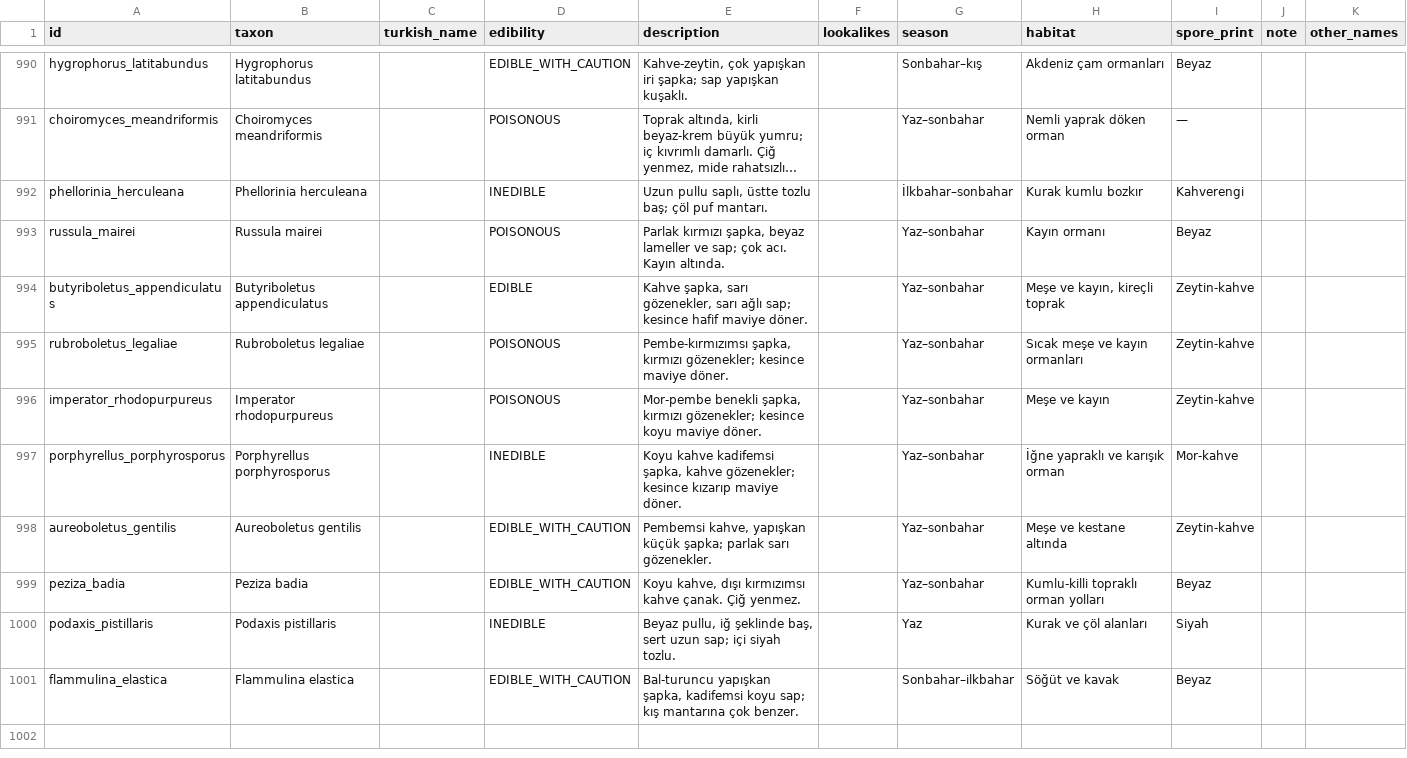
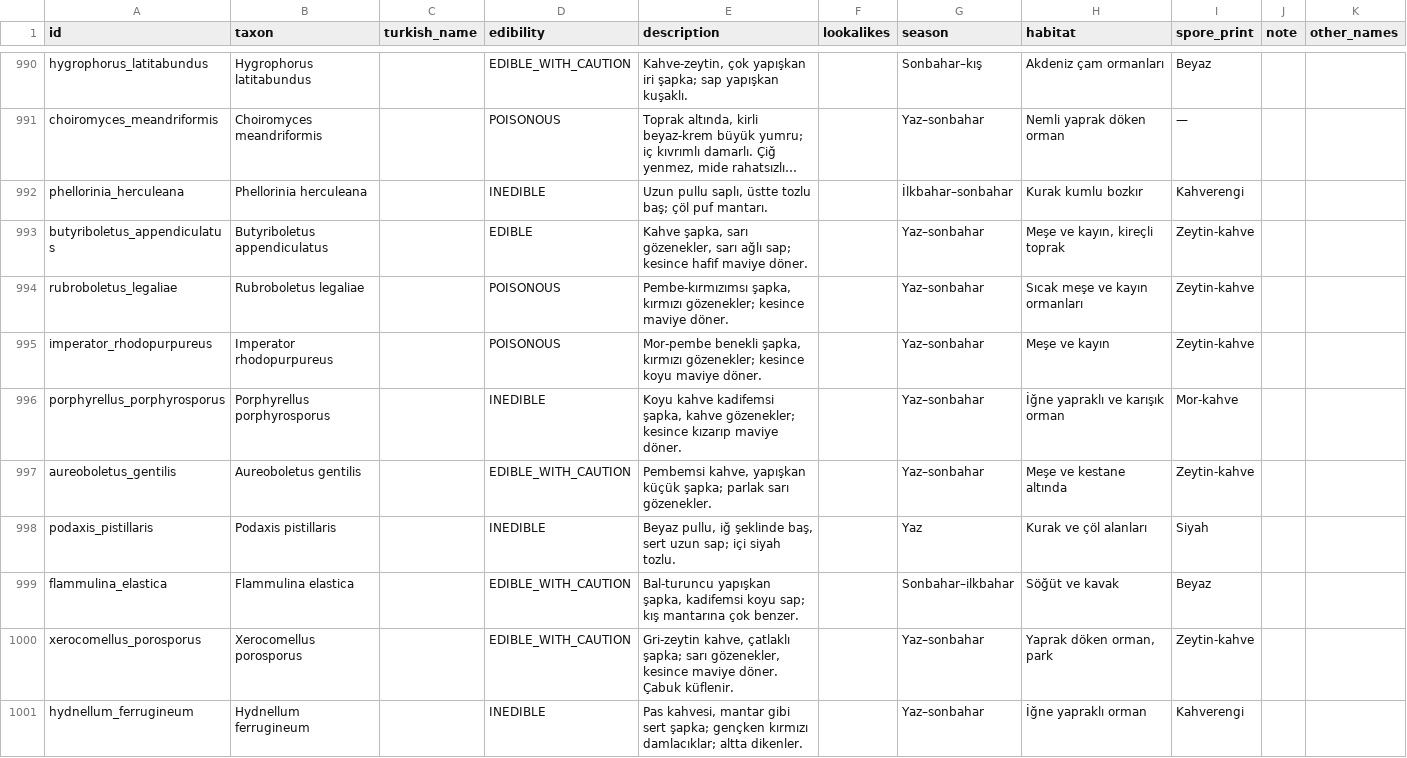
Before and after one commit to burakbaybas-collab/MantarTanima, a TSV file: app/src/main/assets/species.tsv, drawn as a sheet; only a part is shown, gaps mark what is left out; long unchanged cells end in …; removed rows and columns are numbered as before the commit, all else as after; the diff names each change by its address in the sheet, - before the commit and + after, or states it on an @@ line.

```diff
--- a/app/src/main/assets/species.tsv
+++ b/app/src/main/assets/species.tsv
-row 993: russula_mairei | Russula mairei |  | POISONOUS | Parlak kırmızı şapka, beyaz lameller ve sap; çok acı. Kayın altında. |  | Yaz–sonbahar | Kayın ormanı | Beyaz
-row 999: peziza_badia | Peziza badia |  | EDIBLE_WITH_CAUTION | Koyu kahve, dışı kırmızımsı kahve çanak. Çiğ yenmez. |  | Yaz–sonbahar | Kumlu-killi topraklı orman yolları | Beyaz
+row 1000: xerocomellus_porosporus | Xerocomellus porosporus |  | EDIBLE_WITH_CAUTION | Gri-zeytin kahve, çatlaklı şapka; sarı gözenekler, kesince maviye döner. Çabuk küflenir. |  | Yaz–sonbahar | Yaprak döken orman, park | Zeytin-kahve
+row 1001: hydnellum_ferrugineum | Hydnellum ferrugineum |  | INEDIBLE | Pas kahvesi, mantar gibi sert şapka; gençken kırmızı damlacıklar; altta dikenler. |  | Yaz–sonbahar | İğne yapraklı orman | Kahverengi
```
Also changed, not shown: app/src/main/assets/details.tsv, 2 other files.
